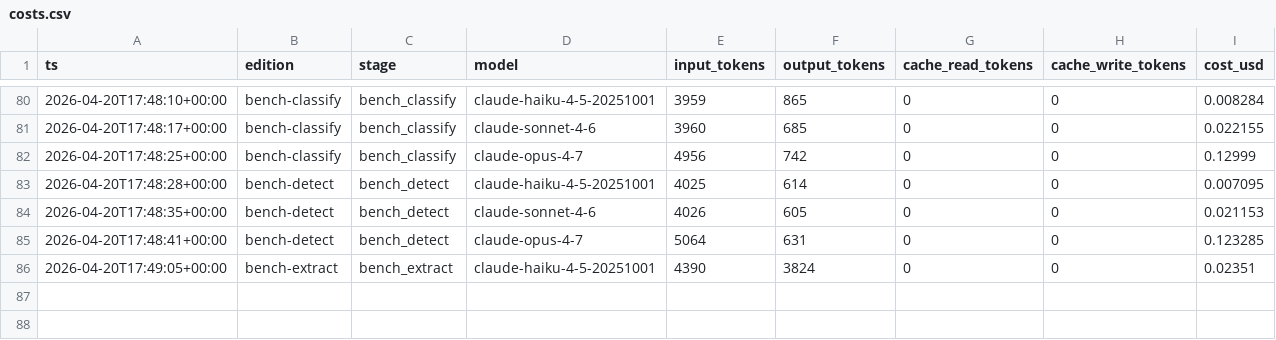
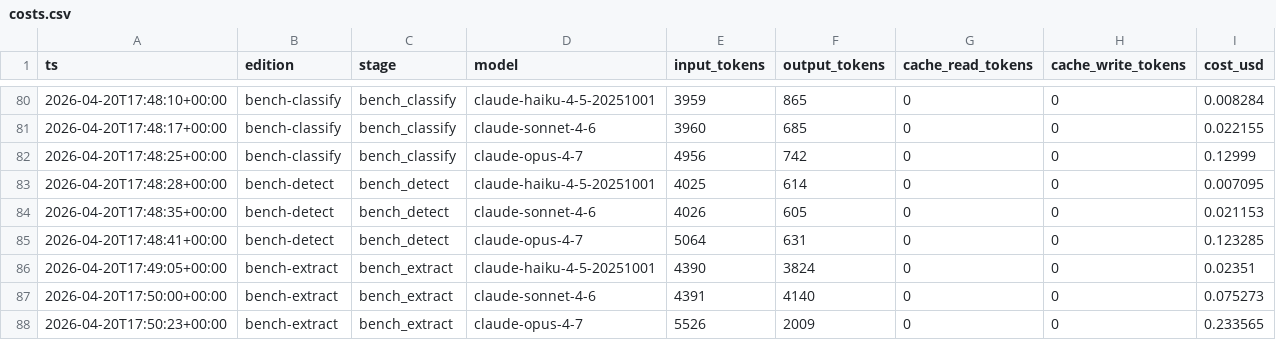
Before and after one commit to otundra/ibiza-housing-radar, a CSV file: data/costs.csv, drawn as a sheet; only a part is shown, gaps mark what is left out.

```diff
--- a/data/costs.csv
+++ b/data/costs.csv
@@ -86 +86,3 @@ ts,edition,stage,model,input_tokens,output_tokens,cache_read_tokens,cache_write_
 2026-04-20T17:49:05+00:00,bench-extract,bench_extract,claude-haiku-4-5-20251001,4390,3824,0,0,0.02351
+2026-04-20T17:50:00+00:00,bench-extract,bench_extract,claude-sonnet-4-6,4391,4140,0,0,0.075273
+2026-04-20T17:50:23+00:00,bench-extract,bench_extract,claude-opus-4-7,5526,2009,0,0,0.233565
```
Also changed, not shown: 7 other files.
